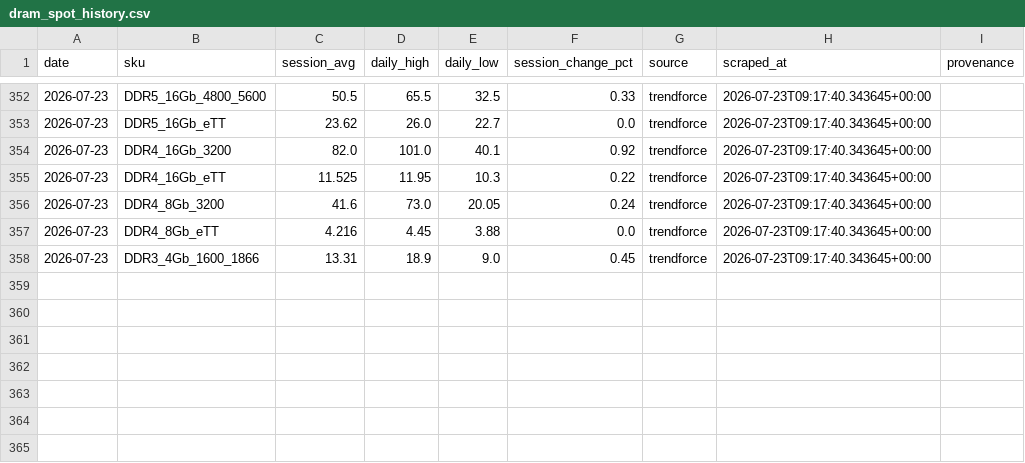
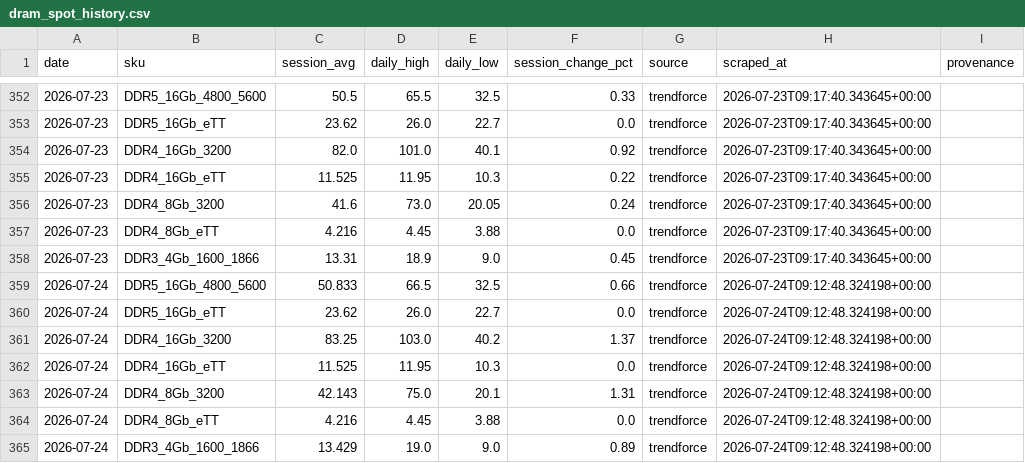
Before and after one commit to 94yz6n6q9z-arch/Memory-Cycle-Daily-Report, a CSV file: data/dram_spot_history.csv, drawn as a sheet; only a part is shown, gaps mark what is left out.

```diff
--- a/data/dram_spot_history.csv
+++ b/data/dram_spot_history.csv
@@ -358 +358,8 @@ date,sku,session_avg,daily_high,daily_low,session_change_pct,source,scraped_at,p
 2026-07-23,DDR3_4Gb_1600_1866,13.31,18.9,9.0,0.45,trendforce,2026-07-23T09:17:40.343645+00:00,
+2026-07-24,DDR5_16Gb_4800_5600,50.833,66.5,32.5,0.66,trendforce,2026-07-24T09:12:48.324198+00:00,
+2026-07-24,DDR5_16Gb_eTT,23.62,26.0,22.7,0.0,trendforce,2026-07-24T09:12:48.324198+00:00,
+2026-07-24,DDR4_16Gb_3200,83.25,103.0,40.2,1.37,trendforce,2026-07-24T09:12:48.324198+00:00,
+2026-07-24,DDR4_16Gb_eTT,11.525,11.95,10.3,0.0,trendforce,2026-07-24T09:12:48.324198+00:00,
+2026-07-24,DDR4_8Gb_3200,42.143,75.0,20.1,1.31,trendforce,2026-07-24T09:12:48.324198+00:00,
+2026-07-24,DDR4_8Gb_eTT,4.216,4.45,3.88,0.0,trendforce,2026-07-24T09:12:48.324198+00:00,
+2026-07-24,DDR3_4Gb_1600_1866,13.429,19.0,9.0,0.89,trendforce,2026-07-24T09:12:48.324198+00:00,
```
Also changed, not shown: data/dram_contract_actuals.csv, data/dram_contract_signals.csv, 22 other files.
